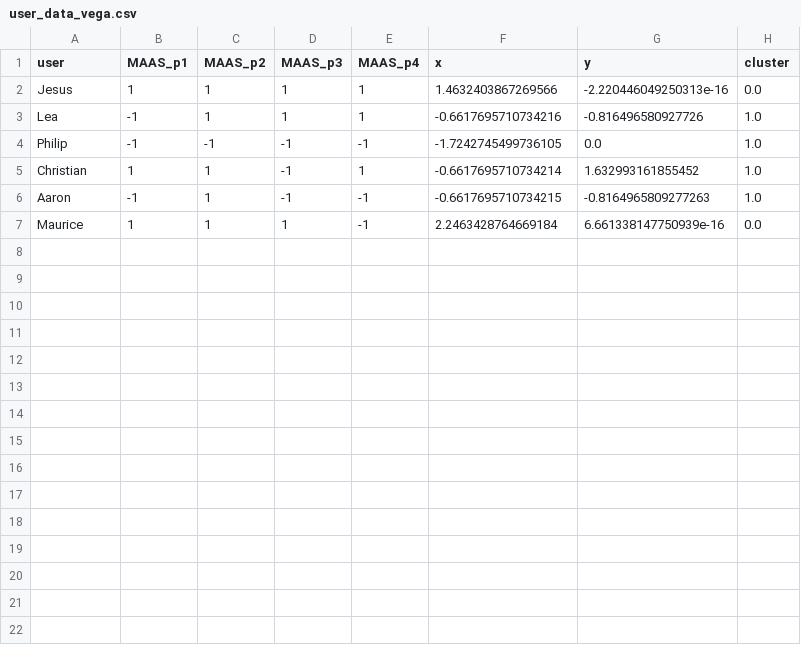
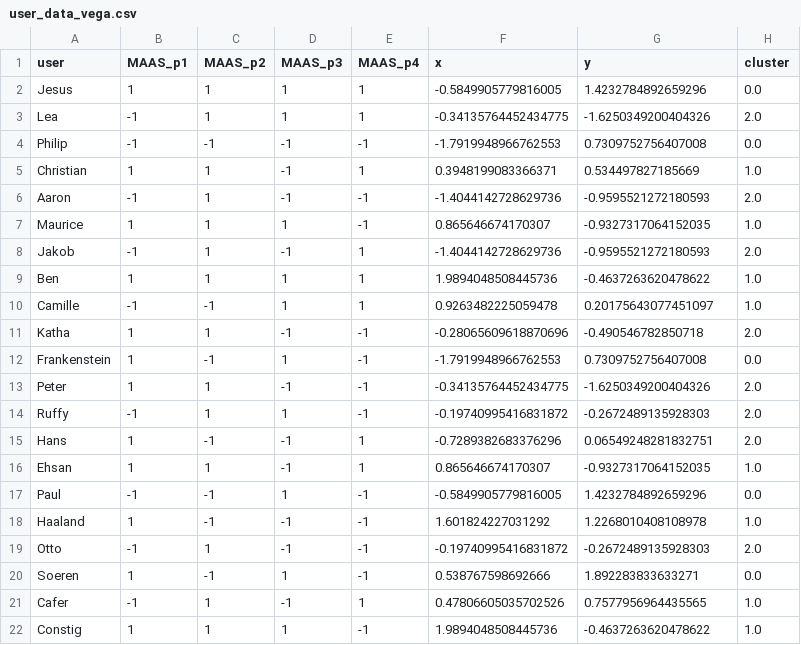
Before and after one commit to chrvt/VEGA_gh, a CSV file: projects/polis_to_vega/user_data_vega.csv, drawn as a sheet.

Commit message:
more users

```diff
--- a/projects/polis_to_vega/user_data_vega.csv
+++ b/projects/polis_to_vega/user_data_vega.csv
@@ -1,7 +1,22 @@
 user,MAAS_p1,MAAS_p2,MAAS_p3,MAAS_p4,x,y,cluster
-Jesus,1,1,1,1,1.4632403867269566,-2.220446049250313e-16,0.0
-Lea,-1,1,1,1,-0.6617695710734216,-0.816496580927726,1.0
-Philip,-1,-1,-1,-1,-1.7242745499736105,0.0,1.0
-Christian,1,1,-1,1,-0.6617695710734214,1.632993161855452,1.0
-Aaron,-1,1,-1,-1,-0.6617695710734215,-0.8164965809277263,1.0
-Maurice,1,1,1,-1,2.2463428764669184,6.661338147750939e-16,0.0
+Jesus,1,1,1,1,-0.5849905779816005,1.4232784892659296,0.0
+Lea,-1,1,1,1,-0.34135764452434775,-1.6250349200404326,2.0
+Philip,-1,-1,-1,-1,-1.7919948966762553,0.7309752756407008,0.0
+Christian,1,1,-1,1,0.3948199083366371,0.534497827185669,1.0
+Aaron,-1,1,-1,-1,-1.4044142728629736,-0.9595521272180593,2.0
+Maurice,1,1,1,-1,0.865646674170307,-0.9327317064152035,1.0
+Jakob,-1,1,-1,1,-1.4044142728629736,-0.9595521272180593,2.0
+Ben,1,1,1,1,1.9894048508445736,-0.4637263620478622,1.0
+Camille,-1,-1,1,1,0.9263482225059478,0.20175643077451097,1.0
+Katha,1,1,-1,-1,-0.28065609618870696,-0.490546782850718,2.0
+Frankenstein,1,-1,1,-1,-1.7919948966762553,0.7309752756407008,0.0
+Peter,1,1,-1,-1,-0.34135764452434775,-1.6250349200404326,2.0
+Ruffy,-1,1,1,-1,-0.19740995416831872,-0.2672489135928303,2.0
+Hans,1,-1,-1,1,-0.7289382683376296,0.06549248281832751,2.0
+Ehsan,1,1,-1,1,0.865646674170307,-0.9327317064152035,1.0
+Paul,-1,-1,1,-1,-0.5849905779816005,1.4232784892659296,0.0
+Haaland,1,-1,-1,-1,1.601824227031292,1.2268010408108978,1.0
+Otto,-1,1,-1,-1,-0.19740995416831872,-0.2672489135928303,2.0
+Soeren,1,-1,1,-1,0.538767598692666,1.892283833633271,0.0
+Cafer,-1,1,-1,1,0.47806605035702526,0.7577956964435565,1.0
+Constig,1,1,1,-1,1.9894048508445736,-0.4637263620478622,1.0
```
Also changed, not shown: projects/polis_to_vega/comments_vega.csv, 1 other file.
